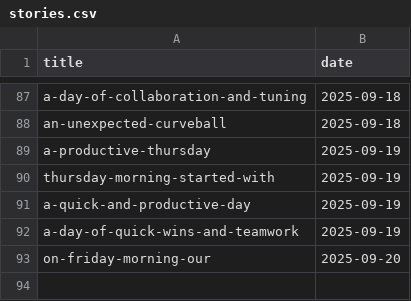
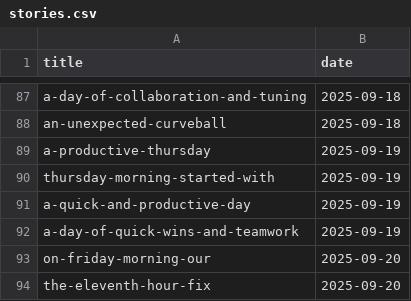
Before and after one commit to muhfaris/english-vocabulary, a CSV file: stories.csv, drawn as a sheet; only a part is shown, gaps mark what is left out.

```diff
--- a/stories.csv
+++ b/stories.csv
@@ -93 +93,2 @@ a-day-of-quick-wins-and-teamwork,2025-09-19
 on-friday-morning-our,2025-09-20
+"the-eleventh-hour-fix",2025-09-20
```
Also changed, not shown: vocabularies.csv, 2 other files.
